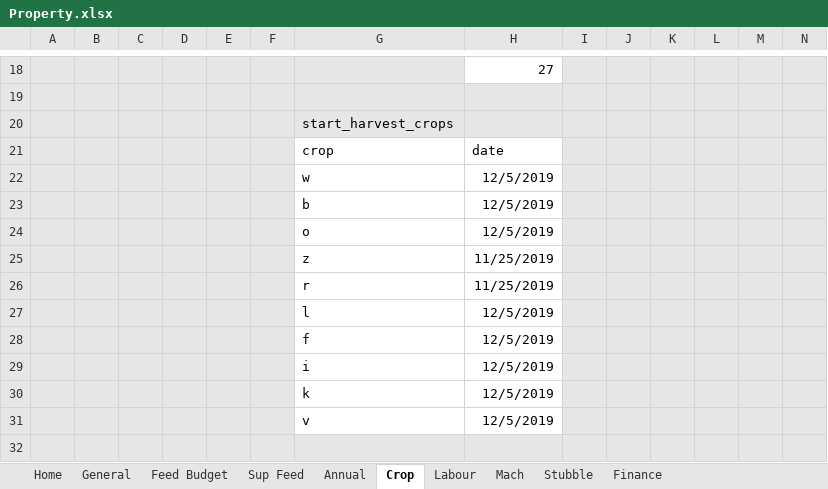
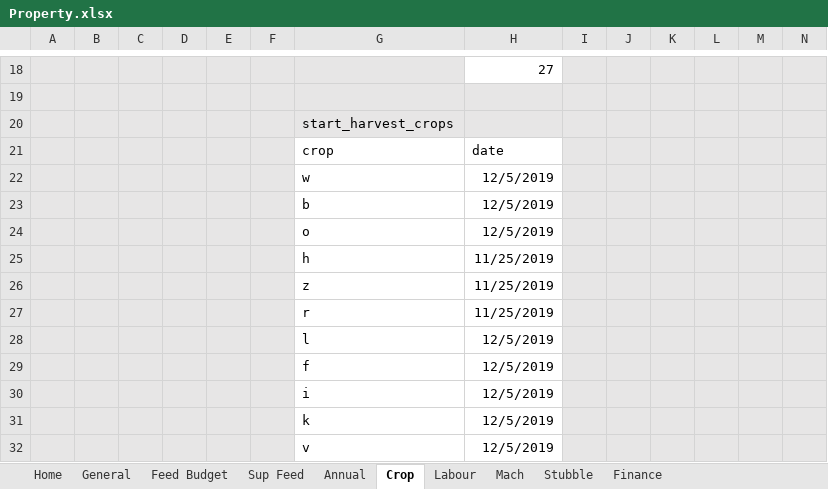
Before and after one commit to youngmr290/Australian-Farm-Optimisation-Model, an Excel workbook: Property.xlsx, sheet Crop, drawn as a sheet; only a part is shown, gaps mark what is left out; the shorter side is filled out with more unchanged rows; values as stored, in another font and other column widths than the file's, no borders; charts and pictures and conditional formats not drawn; rows hold the shown columns only; the diff names each change by its address in the sheet, - before the commit and + after, or states it on an @@ line.

```diff
--- a/Property.xlsx (sheet Crop)
+++ b/Property.xlsx (sheet Crop)
+row 25:  |  |  |  |  |  | h | 11/25/2019
```
Also changed, not shown: sheet Stubble, Universal.xlsx, stubble sim.xlsx, 19 other files.
